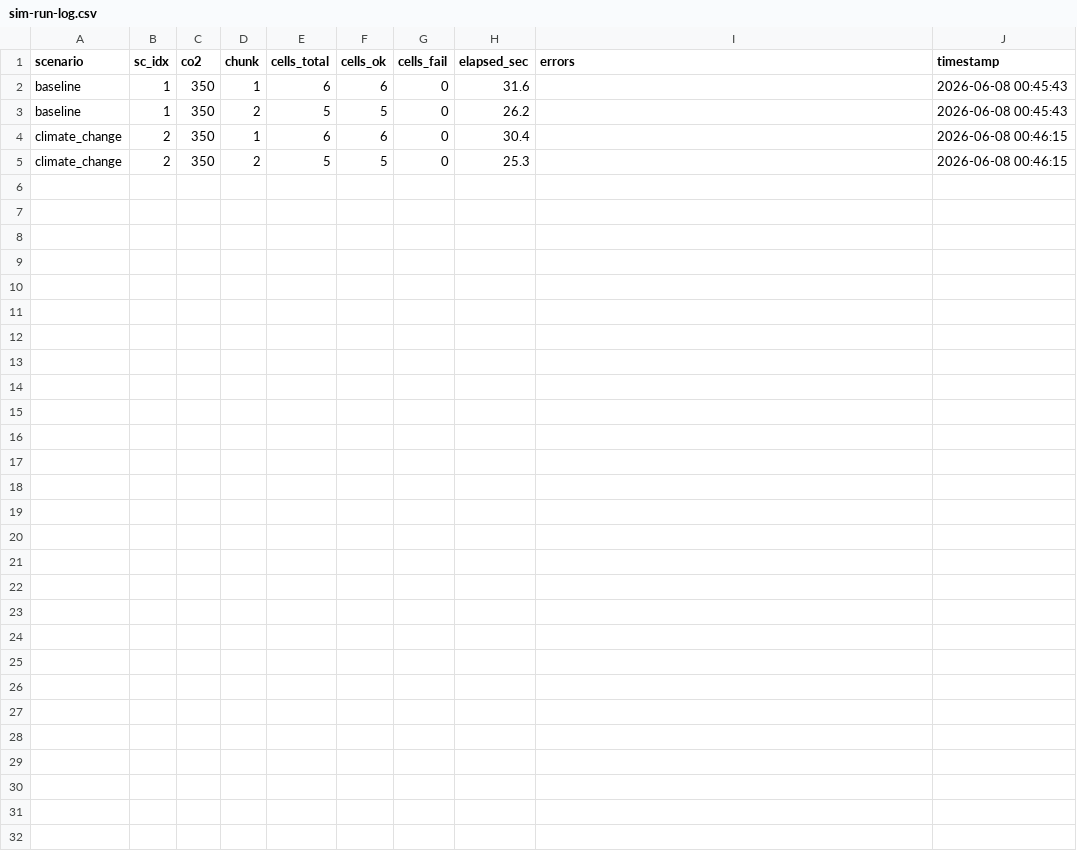
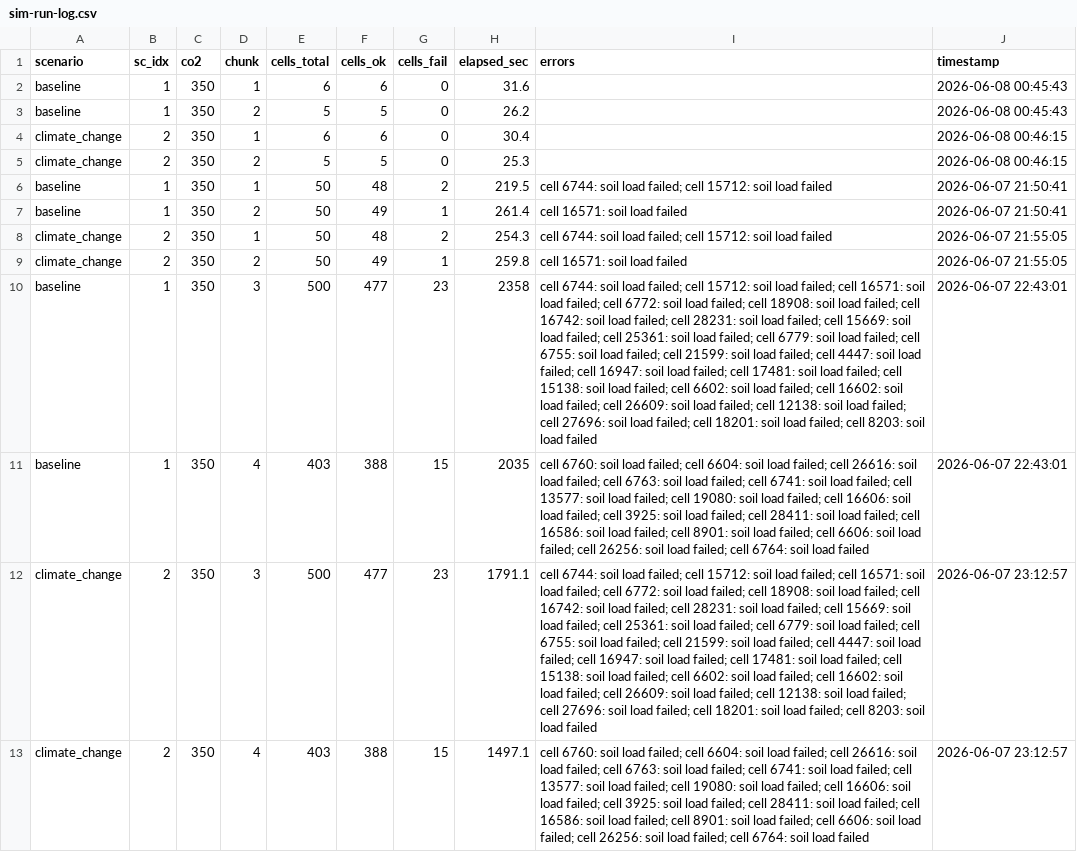
Before and after one commit to ElvisElli/soybean-ar-climate-change, a CSV file: data/outputs/sim-run-log.csv, drawn as a sheet; the diff names each change by its address in the sheet, - before the commit and + after, or states it on an @@ line.

Commit message:
Rewrite simulation script & update outputs
Replace large .Rhistory content with a structured, self-contained grid simulation script that auto-detects environment (Windows vs cloud), configures APSIM executable, sets paths, chunking, test/diagnostic modes, notifications, and checkpointing; adds explicit package loads and path normalization. Add APSIM installer binary (installers/apsim-7681.exe). Remove obsolete raw scenario Excel files and the RStudio project file. Update output artifacts from a new run: data/outputs/run-summary.txt, sim-run-log.csv and simulated-scenarios-df.{csv,rds} (reflecting a full Windows run with many more cells and logged soil-load failures). Overall: convert ad-hoc history into a runnable script, add installer, and commit results of a fresh simulation run.

```diff
--- a/data/outputs/sim-run-log.csv
+++ b/data/outputs/sim-run-log.csv
+row 6: baseline | 1 | 350 | 1 | 50 | 48 | 2 | 219.5 | cell 6744: soil load failed; cell 15712: soil load failed | 2026-06-07 21:50:41
+row 7: baseline | 1 | 350 | 2 | 50 | 49 | 1 | 261.4 | cell 16571: soil load failed | 2026-06-07 21:50:41
+row 8: climate_change | 2 | 350 | 1 | 50 | 48 | 2 | 254.3 | cell 6744: soil load failed; cell 15712: soil load failed | 2026-06-07 21:55:05
+row 9: climate_change | 2 | 350 | 2 | 50 | 49 | 1 | 259.8 | cell 16571: soil load failed | 2026-06-07 21:55:05
+row 10: baseline | 1 | 350 | 3 | 500 | 477 | 23 | 2358 | cell 6744: soil load failed; cell 15712: soil load failed; cell 16571: soil load failed; cell 6772: soil load failed; cell 18908: soil load failed; cell 16742: soil load failed; cell 28231: soil load failed; cell 15669: soil load failed; cell 25361: soil load failed; cell 6779: soil load failed; cell 6755: soil load failed; cell 21599: soil load failed; cell 4447: soil load failed; cell 16947: soil load failed; cell 17481: soil load failed; cell 15138: soil load failed; cell 6602: soil load failed; cell 16602: soil load failed; cell 26609: soil load failed; cell 12138: soil load failed; cell 27696: soil load failed; cell 18201: soil load failed; cell 8203: soil load failed | 2026-06-07 22:43:01
+row 11: baseline | 1 | 350 | 4 | 403 | 388 | 15 | 2035 | cell 6760: soil load failed; cell 6604: soil load failed; cell 26616: soil load failed; cell 6763: soil load failed; cell 6741: soil load failed; cell 13577: soil load failed; cell 19080: soil load failed; cell 16606: soil load failed; cell 3925: soil load failed; cell 28411: soil load failed; cell 16586: soil load failed; cell 8901: soil load failed; cell 6606: soil load failed; cell 26256: soil load failed; cell 6764: soil load failed | 2026-06-07 22:43:01
+row 12: climate_change | 2 | 350 | 3 | 500 | 477 | 23 | 1791.1 | cell 6744: soil load failed; cell 15712: soil load failed; cell 16571: soil load failed; cell 6772: soil load failed; cell 18908: soil load failed; cell 16742: soil load failed; cell 28231: soil load failed; cell 15669: soil load failed; cell 25361: soil load failed; cell 6779: soil load failed; cell 6755: soil load failed; cell 21599: soil load failed; cell 4447: soil load failed; cell 16947: soil load failed; cell 17481: soil load failed; cell 15138: soil load failed; cell 6602: soil load failed; cell 16602: soil load failed; cell 26609: soil load failed; cell 12138: soil load failed; cell 27696: soil load failed; cell 18201: soil load failed; cell 8203: soil load failed | 2026-06-07 23:12:57
+row 13: climate_change | 2 | 350 | 4 | 403 | 388 | 15 | 1497.1 | cell 6760: soil load failed; cell 6604: soil load failed; cell 26616: soil load failed; cell 6763: soil load failed; cell 6741: soil load failed; cell 13577: soil load failed; cell 19080: soil load failed; cell 16606: soil load failed; cell 3925: soil load failed; cell 28411: soil load failed; cell 16586: soil load failed; cell 8901: soil load failed; cell 6606: soil load failed; cell 26256: soil load failed; cell 6764: soil load failed | 2026-06-07 23:12:57
```
Also changed, not shown: 8 other files.
